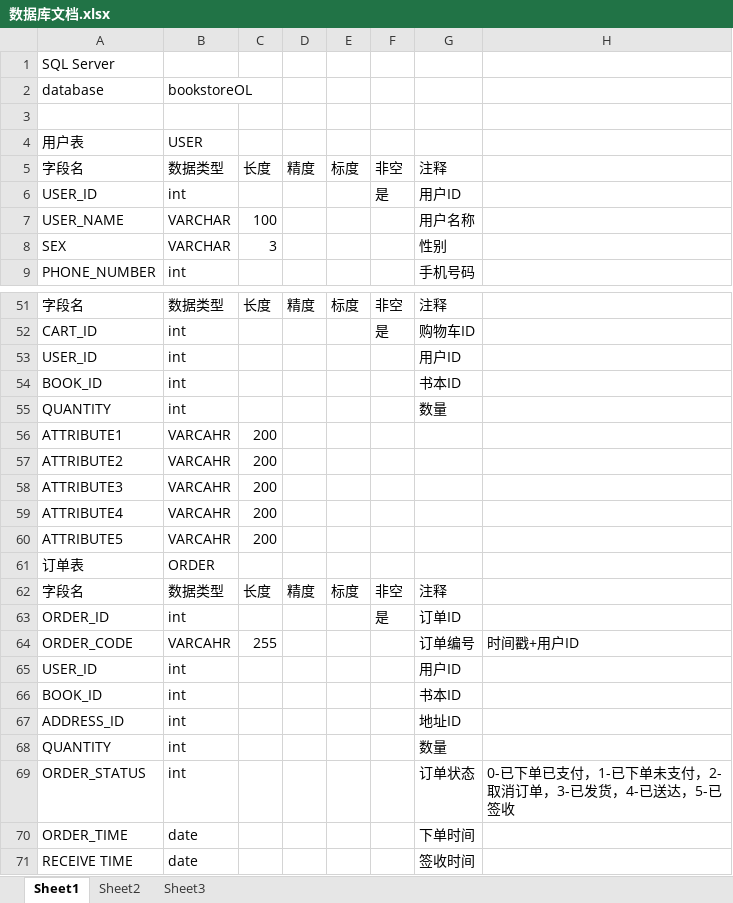
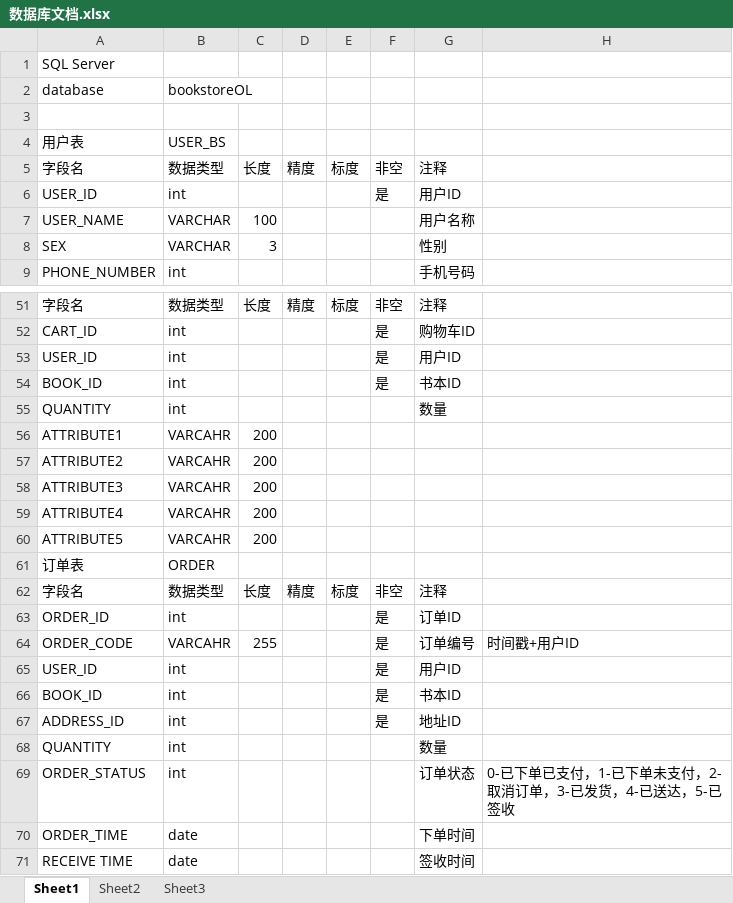
Before and after one commit to yeungyuwah/MyGraduationProject, an Excel workbook: 数据库文档.xlsx, sheet Sheet1, drawn as a sheet; only a part is shown, gaps mark what is left out; values as stored, in another font and other column widths than the file's, no cell formats; removed rows and columns are numbered as before the commit, all else as after; the diff covers the shown part only; the diff names each change by its address in the sheet, - before the commit and + after, or states it on an @@ line.

```diff
--- a/数据库文档.xlsx (sheet Sheet1)
+++ b/数据库文档.xlsx (sheet Sheet1)
-B4: USER
+B4: USER_BS
-row 53: USER_ID | int |  |  |  |  | 用户ID
-row 54: BOOK_ID | int |  |  |  |  | 书本ID
+row 53: USER_ID | int |  |  |  | 是 | 用户ID
+row 54: BOOK_ID | int |  |  |  | 是 | 书本ID
-F64: (empty)
+F64: 是
-row 65: USER_ID | int |  |  |  |  | 用户ID
-row 66: BOOK_ID | int |  |  |  |  | 书本ID
+row 65: USER_ID | int |  |  |  | 是 | 用户ID
+row 66: BOOK_ID | int |  |  |  | 是 | 书本ID
-F67: (empty)
+F67: 是
```
Also changed, not shown: 48 added rows and 2 removed rows elsewhere in this sheet, cell formats.
